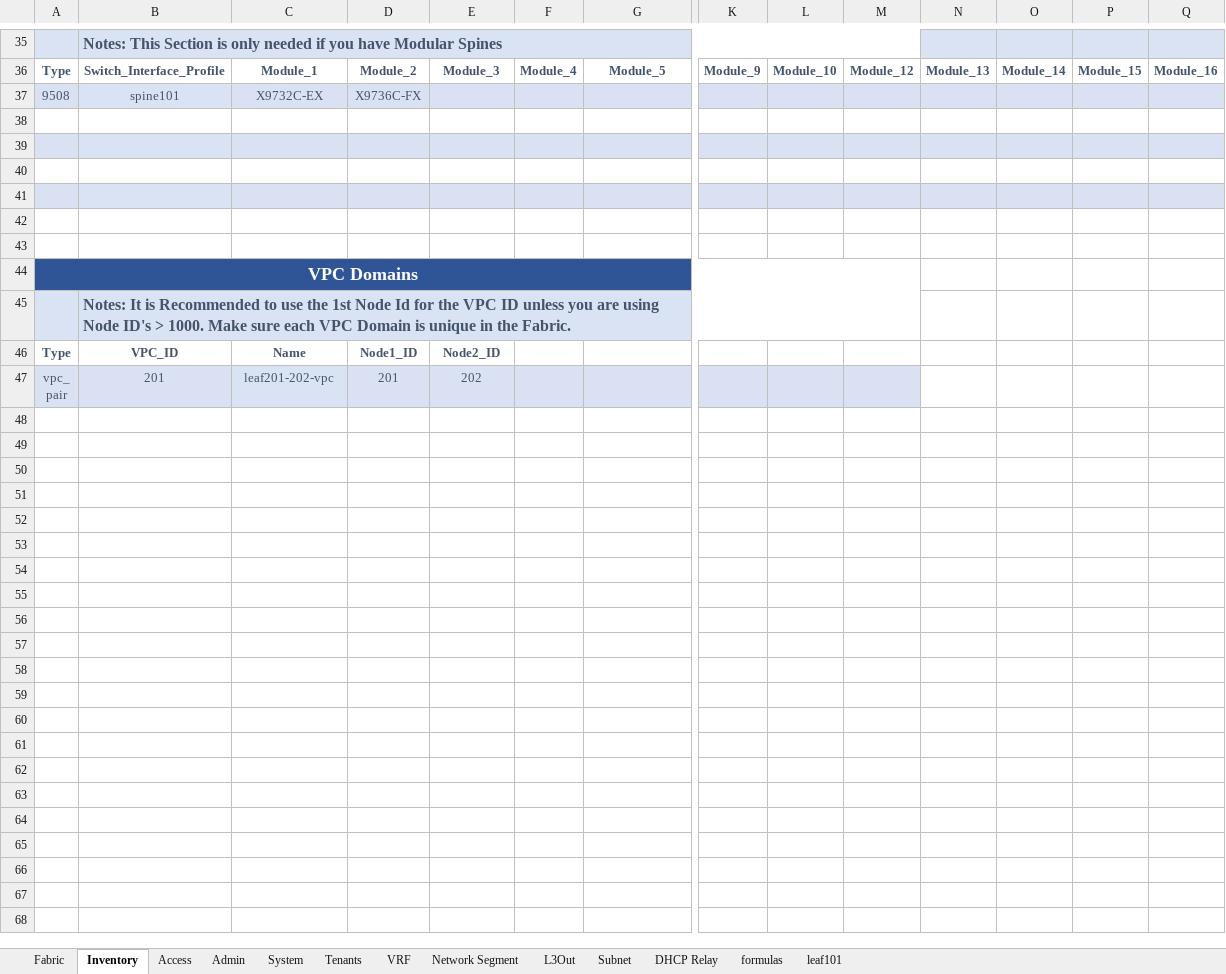
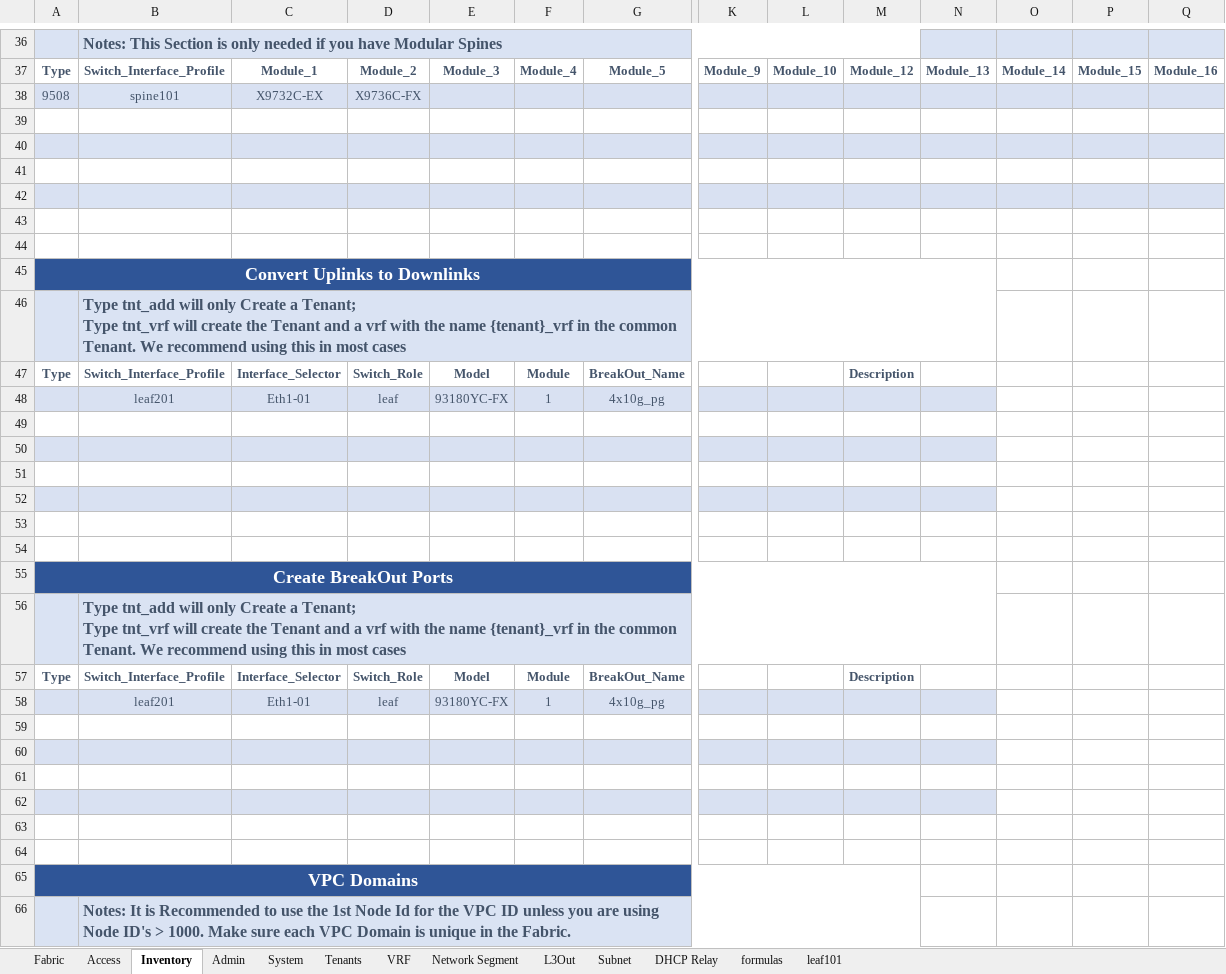
Before and after one commit to scotttyso/iac, an Excel workbook: Input-Spreadsheet.xlsx, sheet Inventory, drawn as a sheet; only a part is shown, gaps mark what is left out; the shorter side is filled out with more unchanged rows; values as stored, in another font and other column widths than the file's, no borders; conditional formats not drawn; addresses are those after the commit; rows hold the shown columns only; ↵ is a line break in a cell; the diff covers the shown part only; the diff names each change by its address in the sheet, - before the commit and + after, or states it on an @@ line.

```diff
--- a/Input-Spreadsheet.xlsx (sheet Inventory)
+++ b/Input-Spreadsheet.xlsx (sheet Inventory)
@@ sheet tab order changed: Fabric | Access | Inventory | Admin | System | Tenants | VRF | Network Segment | L3Out | Subnet | DHCP Relay | formulas | leaf101 @@
+row 39: (empty)
+row 40: (empty)
+row 41: (empty)
+row 42: (empty)
+row 43: (empty)
+row 44: (empty)
+row 45: Convert Uplinks to Downlinks
+row 46:  | Type tnt_add will only Create a Tenant; ↵ Type tnt_vrf will create the Tenant and a vrf with the name {tenant}_vrf in the common Tenant. We recommend using this in most cases
+row 47: Type | Switch_Interface_Profile | Interface_Selector | Switch_Role | Model | Module | BreakOut_Name |  |  | Description
+row 48:  | leaf201 | Eth1-01 | leaf | 93180YC-FX | 1 | 4x10g_pg
+row 49: (empty)
+row 50: (empty)
+row 51: (empty)
+row 52: (empty)
+row 53: (empty)
+row 54: (empty)
+row 55: Create BreakOut Ports
+row 56:  | Type tnt_add will only Create a Tenant; ↵ Type tnt_vrf will create the Tenant and a vrf with the name {tenant}_vrf in the common Tenant. We recommend using this in most cases
+row 57: Type | Switch_Interface_Profile | Interface_Selector | Switch_Role | Model | Module | BreakOut_Name |  |  | Description
+row 58:  | leaf201 | Eth1-01 | leaf | 93180YC-FX | 1 | 4x10g_pg
-O60:Q60 fill: #D9E1F2
+O60:Q60 fill: none
-O62:Q62 fill: #D9E1F2
+O62:Q62 fill: none
```
Also changed, not shown: 5 added rows, 4 removed rows and 11 edited cells elsewhere in this sheet, sheet Access, sheet Admin, sheet leaf101, 43 other files.
